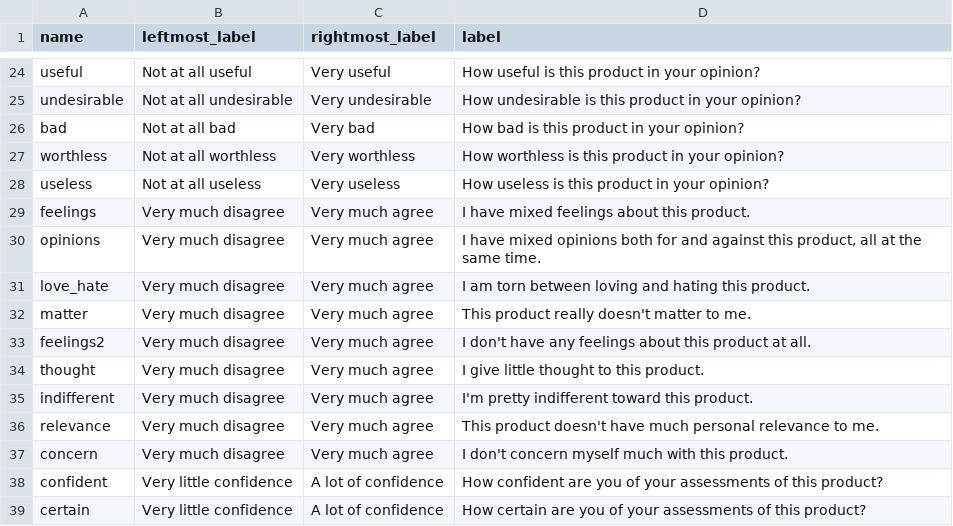
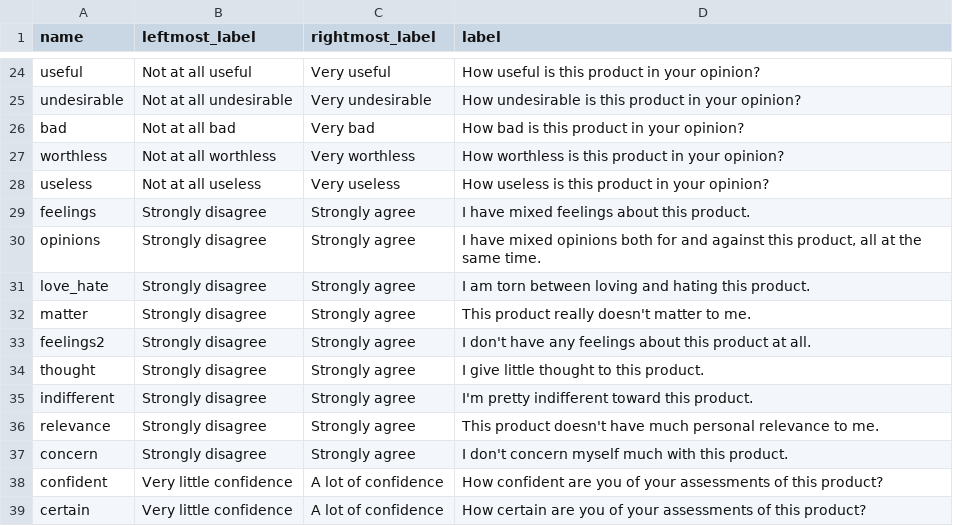
Before and after one commit to ProfNaama/RevDigitExpLab, a CSV file: static/surveyData/question_bank.csv, drawn as a sheet; only a part is shown, gaps mark what is left out; the diff covers the shown part only.

```diff
--- a/static/surveyData/question_bank.csv
+++ b/static/surveyData/question_bank.csv
@@ -29,9 +29,9 @@
-"feelings","Very much disagree","Very much agree","I have mixed feelings about this product."
-"opinions","Very much disagree","Very much agree","I have mixed opinions both for and against this product, all at the same time."
-"love_hate","Very much disagree","Very much agree","I am torn between loving and hating this product."
-"matter","Very much disagree","Very much agree","This product really doesn't matter to me."
-"feelings2","Very much disagree","Very much agree","I don't have any feelings about this product at all."
-"thought","Very much disagree","Very much agree","I give little thought to this product."
-"indifferent","Very much disagree","Very much agree","I'm pretty indifferent toward this product."
-"relevance","Very much disagree","Very much agree","This product doesn't have much personal relevance to me."
-"concern","Very much disagree","Very much agree","I don't concern myself much with this product."
+feelings,Strongly disagree,Strongly agree,I have mixed feelings about this product.
+opinions,Strongly disagree,Strongly agree,"I have mixed opinions both for and against this product, all at the same time."
+love_hate,Strongly disagree,Strongly agree,I am torn between loving and hating this product.
+matter,Strongly disagree,Strongly agree,This product really doesn't matter to me.
+feelings2,Strongly disagree,Strongly agree,I don't have any feelings about this product at all.
+thought,Strongly disagree,Strongly agree,I give little thought to this product.
+indifferent,Strongly disagree,Strongly agree,I'm pretty indifferent toward this product.
+relevance,Strongly disagree,Strongly agree,This product doesn't have much personal relevance to me.
+concern,Strongly disagree,Strongly agree,I don't concern myself much with this product.
```
Also changed, not shown: 38 edited cells elsewhere in this file, 1 other file.
